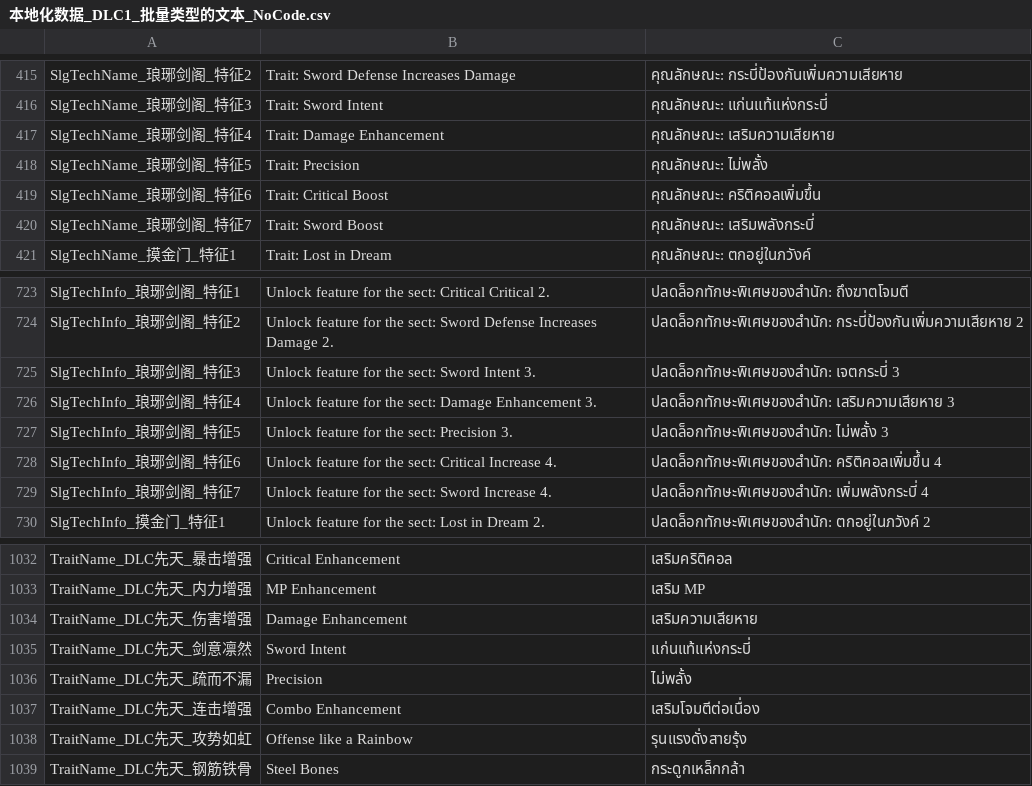
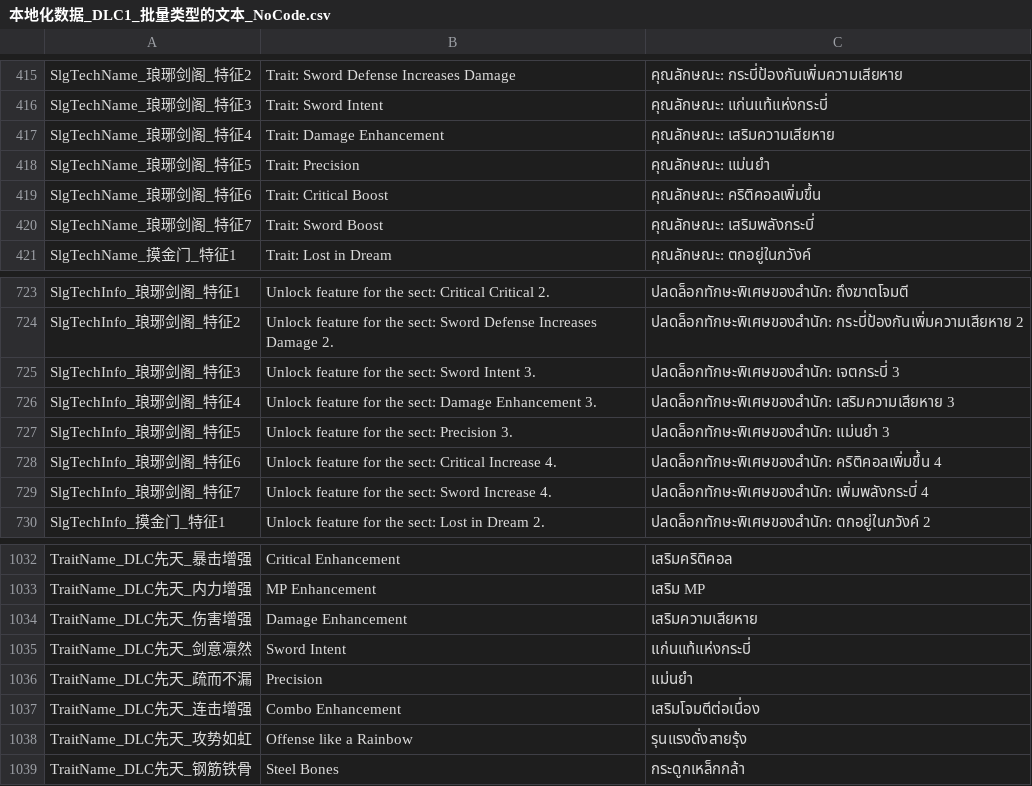
Before and after one commit to 1ookilo/WulinSH-TH, a CSV file: WulinPy/GenerateCSVtoXSLX/csv_input/本地化数据_DLC1_批量类型的文本_NoCode.csv, drawn as a sheet; only a part is shown, gaps mark what is left out.

```diff
--- a/WulinPy/GenerateCSVtoXSLX/csv_input/本地化数据_DLC1_批量类型的文本_NoCode.csv
+++ b/WulinPy/GenerateCSVtoXSLX/csv_input/本地化数据_DLC1_批量类型的文本_NoCode.csv
@@ -417,3 +417,3 @@ SlgTechName_琅琊剑阁_特征3,Trait: Sword Intent,คุณลักษณะ
 SlgTechName_琅琊剑阁_特征4,Trait: Damage Enhancement,คุณลักษณะ: เสริมความเสียหาย
-SlgTechName_琅琊剑阁_特征5,Trait: Precision,คุณลักษณะ: ไม่พลั้ง
+SlgTechName_琅琊剑阁_特征5,Trait: Precision,คุณลักษณะ: แม่นยำ
 SlgTechName_琅琊剑阁_特征6,Trait: Critical Boost,คุณลักษณะ: คริติคอลเพิ่มขึ้น
@@ -726,3 +726,3 @@ SlgTechInfo_琅琊剑阁_特征3,Unlock feature for the sect: Sword Intent 3.,
 SlgTechInfo_琅琊剑阁_特征4,Unlock feature for the sect: Damage Enhancement 3.,ปลดล็อกทักษะพิเศษของสำนัก: เสริมความเสียหาย 3
-SlgTechInfo_琅琊剑阁_特征5,Unlock feature for the sect: Precision 3.,ปลดล็อกทักษะพิเศษของสำนัก: ไม่พลั้ง 3
+SlgTechInfo_琅琊剑阁_特征5,Unlock feature for the sect: Precision 3.,ปลดล็อกทักษะพิเศษของสำนัก: แม่นยำ 3
 SlgTechInfo_琅琊剑阁_特征6,Unlock feature for the sect: Critical Increase 4.,ปลดล็อกทักษะพิเศษของสำนัก: คริติคอลเพิ่มขึ้น 4
@@ -1035,3 +1035,3 @@ TraitName_DLC先天_伤害增强,Damage Enhancement,เสริมความ
 TraitName_DLC先天_剑意凛然,Sword Intent,แก่นแท้แห่งกระบี่
-TraitName_DLC先天_疏而不漏,Precision,ไม่พลั้ง
+TraitName_DLC先天_疏而不漏,Precision,แม่นยำ
 TraitName_DLC先天_连击增强,Combo Enhancement,เสริมโจมตีต่อเนื่อง
```
Also changed, not shown: WulinPy/GenerateCSVtoXSLX/csv_input/本地化数据_Buff.csv, WulinPy/GenerateCSVtoXSLX/csv_input/本地化数据_DLC1_Buff_NoCode_zc.csv, 6 other files.
